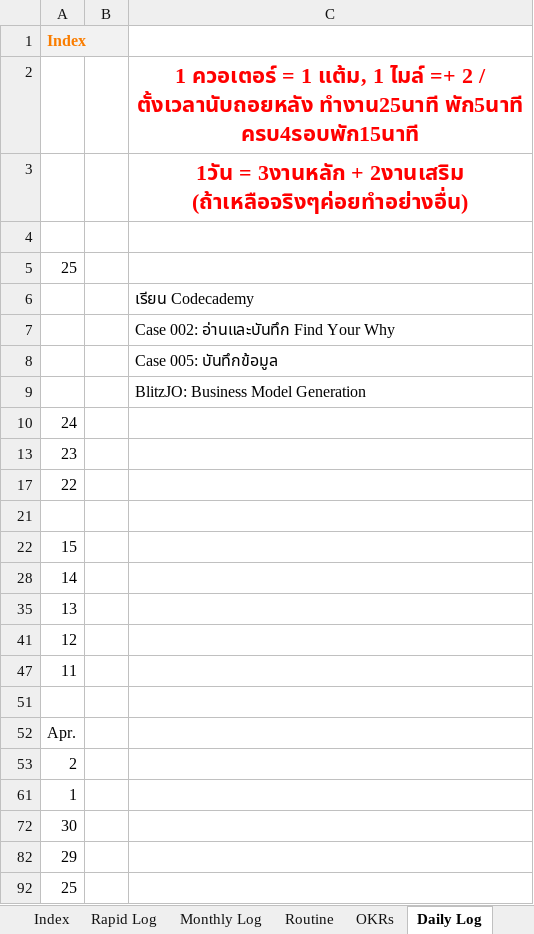
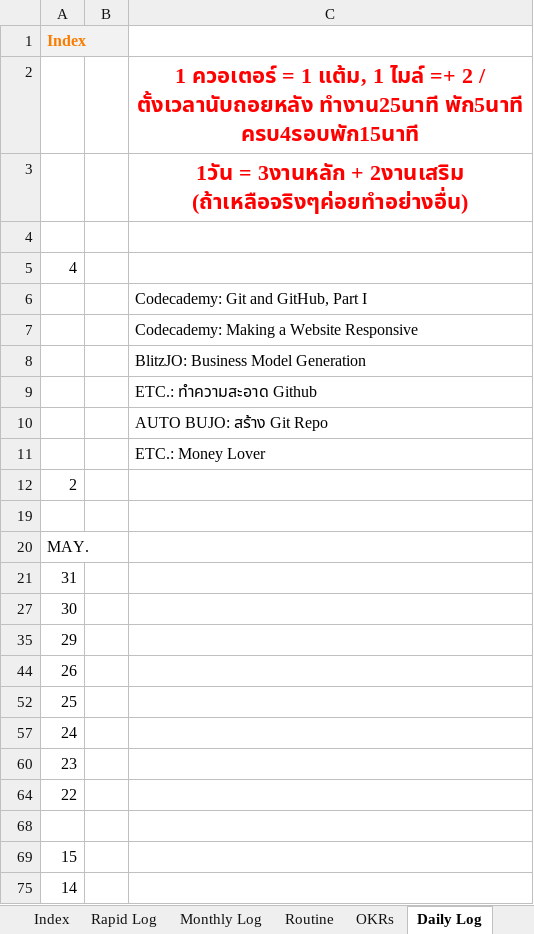
Before and after one commit to voltagit/voltagit.github.io, an Excel workbook: BUJO2022.xlsx, sheet Daily Log, drawn as a sheet; only a part is shown; the shorter side is filled out with more unchanged rows; values as stored, in another font and other column widths than the file's, no borders; removed rows and columns are numbered as before the commit, all else as after; the diff names each change by its address in the sheet, - before the commit and + after, or states it on an @@ line.

```diff
--- a/BUJO2022.xlsx (sheet Daily Log)
+++ b/BUJO2022.xlsx (sheet Daily Log)
+row 5: 4
+row 6:  |  | Codecademy: Git and GitHub, Part I
+row 7:  |  | Codecademy: Making a Website Responsive
@@ row 9 moved to row 8: BlitzJO: Business Model Generation @@
+row 9:  |  | ETC.: ทำความสะอาด Github
+row 10:  |  | AUTO BUJO: สร้าง Git Repo
+row 11:  |  | ETC.: Money Lover
+row 12: 2
+row 19: (empty)
+row 20: MAY.
+row 21: 31
+row 27: 30
+row 35: 29
+row 44: 26
-row 6:  |  | เรียน Codecademy
@@ row 7 hidden:  |  | Case 002: อ่านและบันทึก Find Your Why @@
-row 8:  |  | Case 005: บันทึกข้อมูล
```
Also changed, not shown: sheet Monthly Log, sheet Time Log, sheet OKRs, hidden cells, 5 other files.
